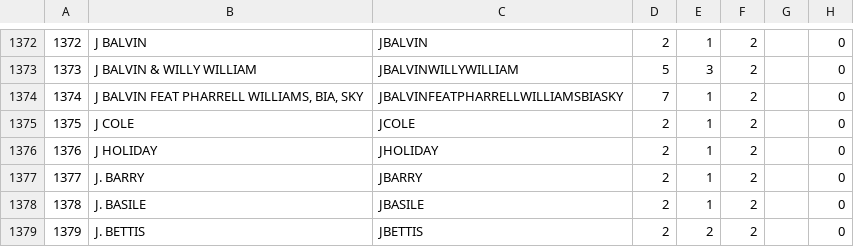
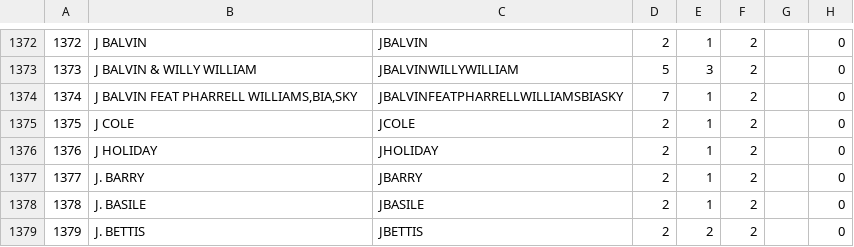
Before and after one commit to TrueTamao/KaraokeTW, a CSV file: db/origin_artists.csv, drawn as a sheet; only a part is shown, gaps mark what is left out.

Commit message:
test data

```diff
--- a/db/origin_artists.csv
+++ b/db/origin_artists.csv
@@ -1373,3 +1373,3 @@
 1373|J BALVIN & WILLY WILLIAM|JBALVINWILLYWILLIAM|5|3|2||0
-1374|J BALVIN FEAT PHARRELL WILLIAMS, BIA, SKY|JBALVINFEATPHARRELLWILLIAMSBIASKY|7|1|2||0
+1374|J BALVIN FEAT PHARRELL WILLIAMS,BIA,SKY|JBALVINFEATPHARRELLWILLIAMSBIASKY|7|1|2||0
 1375|J COLE|JCOLE|2|1|2||0
```
Also changed, not shown: 2 other files.
